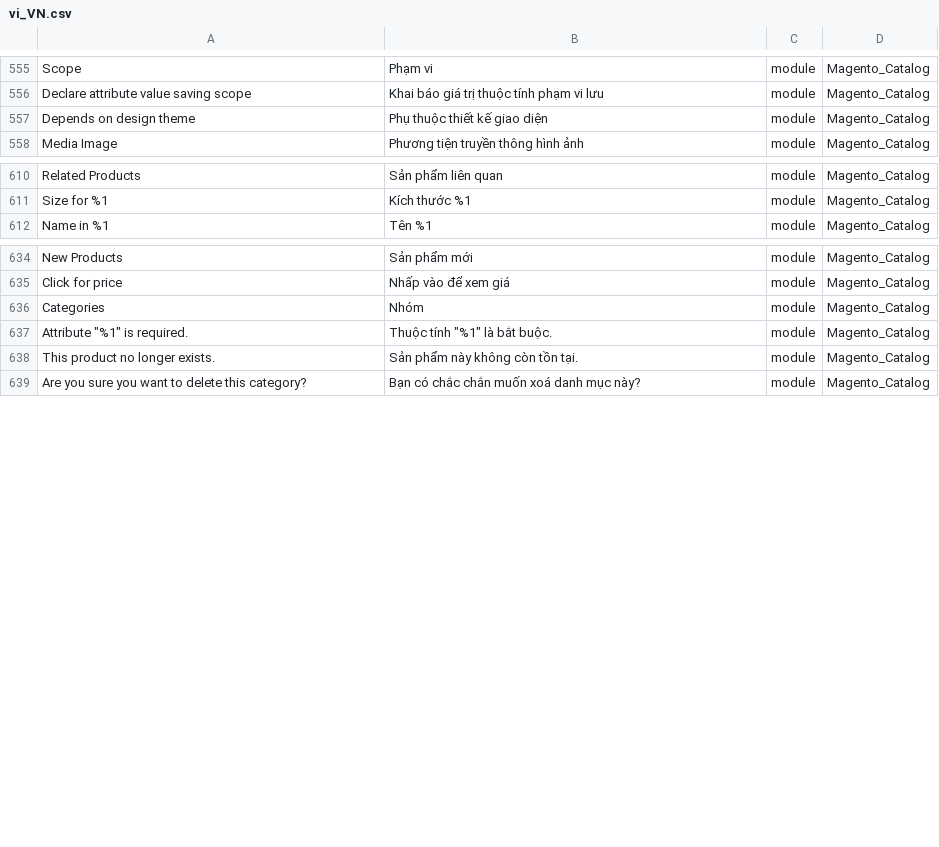
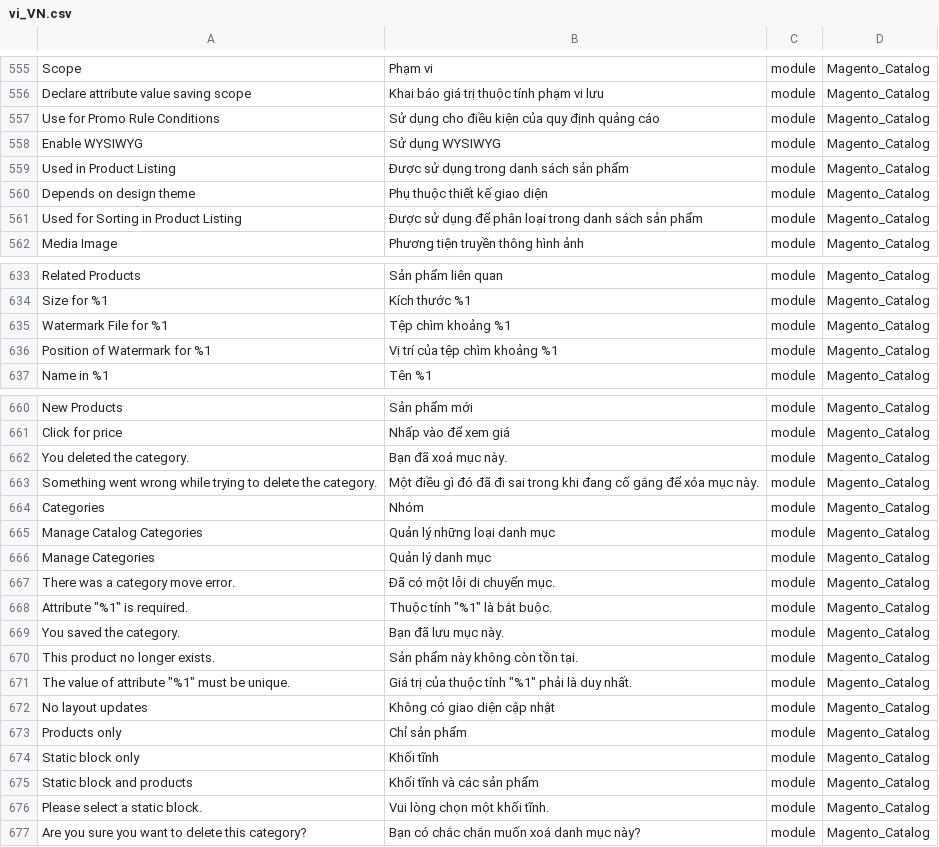
Before and after one commit to Magento2Translations/language_vi_vn, a CSV file: vi_VN.csv, drawn as a sheet; only a part is shown, gaps mark what is left out; the diff covers the shown part only; the diff names each change by its address in the sheet, - before the commit and + after, or states it on an @@ line.

```diff
--- a/vi_VN.csv
+++ b/vi_VN.csv
+row 557: Use for Promo Rule Conditions | Sử dụng cho điều kiện của quy định quảng cáo | module | Magento_Catalog
+row 558: Enable WYSIWYG | Sử dụng WYSIWYG | module | Magento_Catalog
+row 559: Used in Product Listing | Được sử dụng trong danh sách sản phẩm | module | Magento_Catalog
+row 561: Used for Sorting in Product Listing | Được sử dụng để phân loại trong danh sách sản phẩm | module | Magento_Catalog
+row 635: Watermark File for %1 | Tệp chìm khoảng %1 | module | Magento_Catalog
+row 636: Position of Watermark for %1 | Vị trí của tệp chìm khoảng %1 | module | Magento_Catalog
+row 662: You deleted the category. | Bạn đã xoá mục này. | module | Magento_Catalog
+row 663: Something went wrong while trying to delete the category. | Một điều gì đó đã đi sai trong khi đang cố gắng để xóa mục này. | module | Magento_Catalog
+row 665: Manage Catalog Categories | Quản lý những loại danh mục | module | Magento_Catalog
+row 666: Manage Categories | Quản lý danh mục | module | Magento_Catalog
+row 667: There was a category move error. | Đã có một lỗi di chuyển mục. | module | Magento_Catalog
+row 669: You saved the category. | Bạn đã lưu mục này. | module | Magento_Catalog
+row 671: The value of attribute "%1" must be unique. | Giá trị của thuộc tính "%1" phải là duy nhất. | module | Magento_Catalog
+row 672: No layout updates | Không có giao diện cập nhật | module | Magento_Catalog
+row 673: Products only | Chỉ sản phẩm | module | Magento_Catalog
+row 674: Static block only | Khối tĩnh | module | Magento_Catalog
+row 675: Static block and products | Khối tĩnh và các sản phẩm | module | Magento_Catalog
+row 676: Please select a static block. | Vui lòng chọn một khối tĩnh. | module | Magento_Catalog
```
Also changed, not shown: 21 added rows elsewhere in this file, 1 other file.
